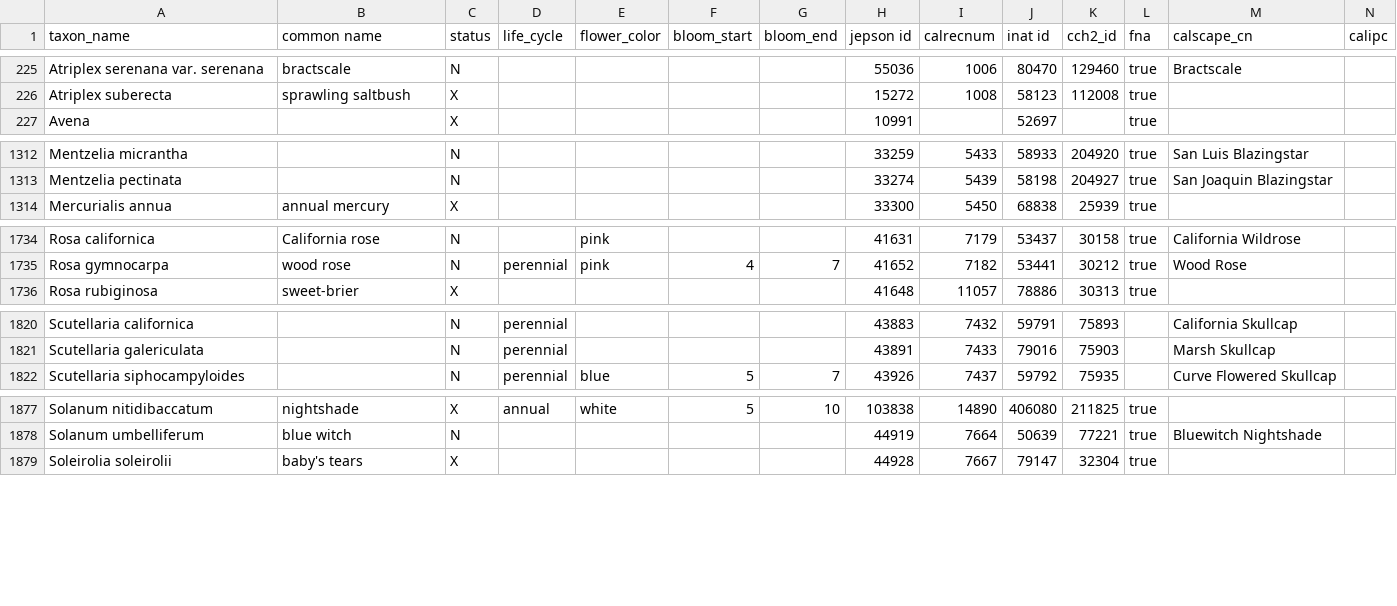
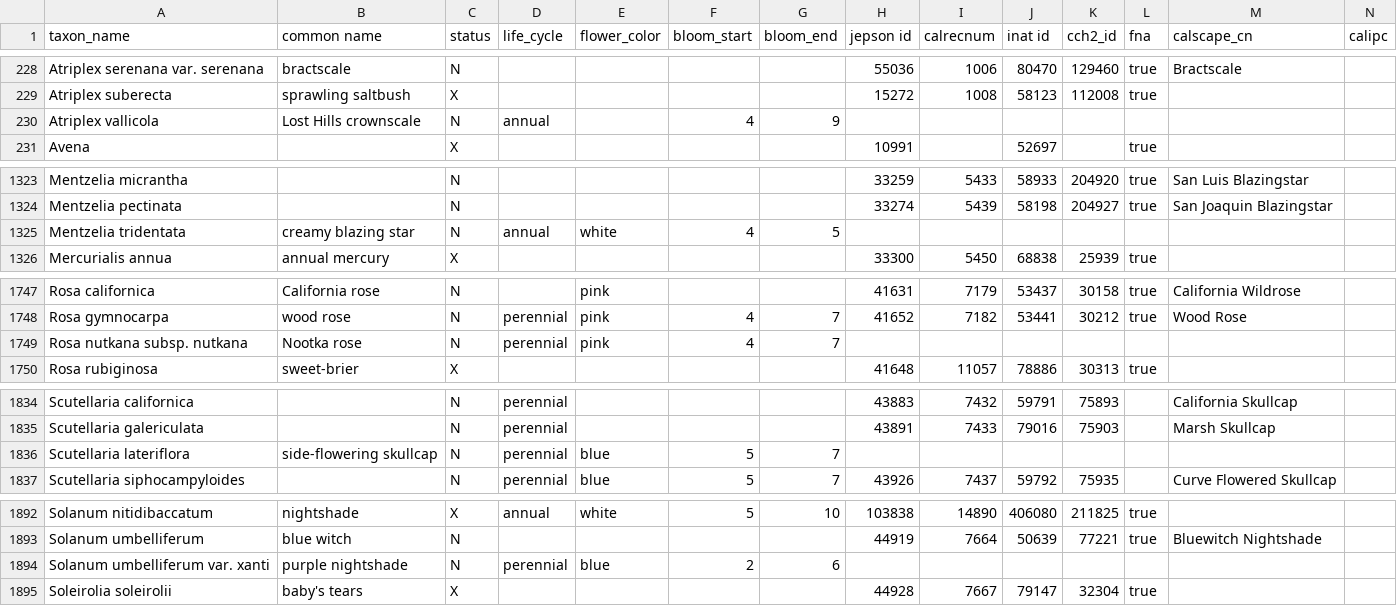
Before and after one commit to ca-plants/ca-plant-list, a CSV file: data/taxa.csv, drawn as a sheet; only a part is shown, gaps mark what is left out; rows hold the shown columns only; the diff covers the shown part only; the diff names each change by its address in the sheet, - before the commit and + after, or states it on an @@ line.

```diff
--- a/data/taxa.csv
+++ b/data/taxa.csv
+row 230: Atriplex vallicola | Lost Hills crownscale | N | annual |  | 4 | 9
+row 1325: Mentzelia tridentata | creamy blazing star | N | annual | white | 4 | 5
+row 1749: Rosa nutkana subsp. nutkana | Nootka rose | N | perennial | pink | 4 | 7
+row 1836: Scutellaria lateriflora | side-flowering skullcap | N | perennial | blue | 5 | 7
+row 1894: Solanum umbelliferum var. xanti | purple nightshade | N | perennial | blue | 2 | 6
```
Also changed, not shown: 11 added rows elsewhere in this file.
